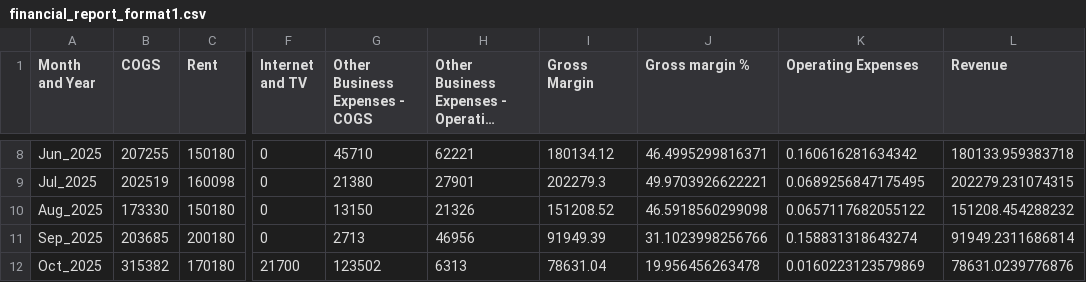
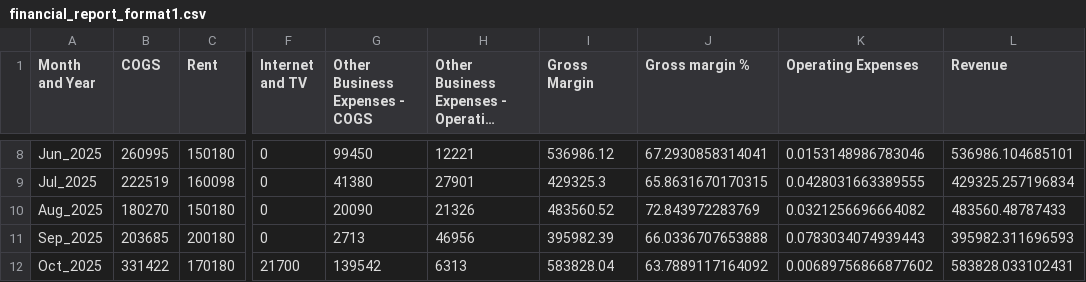
Before and after one commit to Russell-Shean/staycasa, a CSV file: data/financial_report_format1.csv, drawn as a sheet; only a part is shown, gaps mark what is left out; long unchanged cells end in …; the diff covers the shown part only; the diff names each change by its address in the sheet, - before the commit and + after, or states it on an @@ line.

```diff
--- a/data/financial_report_format1.csv
+++ b/data/financial_report_format1.csv
-B8 (COGS): 207255
+B8 (COGS): 260995
-G8 (Other Business Expenses - COGS): 45710
+G8 (Other Business Expenses - COGS): 99450
-H8: 62221
+H8: 12221
-I8 (Gross Margin): 180134.12
+I8 (Gross Margin): 536986.12
-J8 (Gross margin %): 46.4995299816371
+J8 (Gross margin %): 67.2930858314041
-K8 (Operating Expenses): 0.160616281634342
+K8 (Operating Expenses): 0.0153148986783046
-L8 (Revenue): 180133.959383718
+L8 (Revenue): 536986.104685101
-B9 (COGS): 202519
+B9 (COGS): 222519
-G9 (Other Business Expenses - COGS): 21380
+G9 (Other Business Expenses - COGS): 41380
-I9 (Gross Margin): 202279.3
+I9 (Gross Margin): 429325.3
-J9 (Gross margin %): 49.9703926622221
+J9 (Gross margin %): 65.8631670170315
-K9 (Operating Expenses): 0.0689256847175495
+K9 (Operating Expenses): 0.0428031663389555
-L9 (Revenue): 202279.231074315
+L9 (Revenue): 429325.257196834
-B10 (COGS): 173330
+B10 (COGS): 180270
-G10 (Other Business Expenses - COGS): 13150
+G10 (Other Business Expenses - COGS): 20090
-I10 (Gross Margin): 151208.52
+I10 (Gross Margin): 483560.52
-J10 (Gross margin %): 46.5918560299098
+J10 (Gross margin %): 72.843972283769
-K10 (Operating Expenses): 0.0657117682055122
+K10 (Operating Expenses): 0.0321256696664082
-L10 (Revenue): 151208.454288232
+L10 (Revenue): 483560.48787433
-I11 (Gross Margin): 91949.39
+I11 (Gross Margin): 395982.39
-J11 (Gross margin %): 31.1023998256766
+J11 (Gross margin %): 66.0336707653888
-K11 (Operating Expenses): 0.158831318643274
+K11 (Operating Expenses): 0.0783034074939443
-L11 (Revenue): 91949.2311686814
+L11 (Revenue): 395982.311696593
-B12 (COGS): 315382
+B12 (COGS): 331422
-G12 (Other Business Expenses - COGS): 123502
+G12 (Other Business Expenses - COGS): 139542
-I12 (Gross Margin): 78631.04
+I12 (Gross Margin): 583828.04
-J12 (Gross margin %): 19.956456263478
+J12 (Gross margin %): 63.7889117164092
-K12 (Operating Expenses): 0.0160223123579869
+K12 (Operating Expenses): 0.00689756866877602
-L12 (Revenue): 78631.0239776876
+L12 (Revenue): 583828.033102431
```
Also changed, not shown: 30 edited cells elsewhere in this file, data/all_transactions.csv, data/financial_report_format2.csv, 1 other file.
